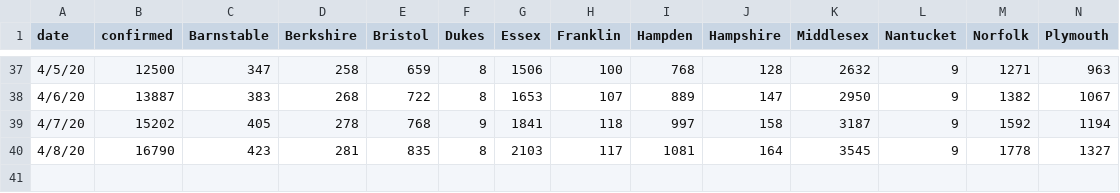
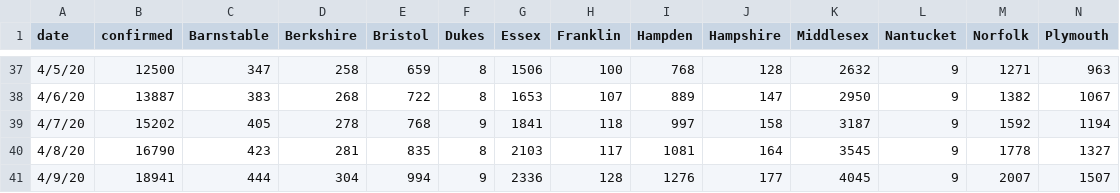
Before and after one commit to b-lev/massachusetts-covid19-report-archive, a CSV file: MA-stats.csv, drawn as a sheet; only a part is shown, gaps mark what is left out; rows hold the shown columns only; the diff names each change by its address in the sheet, - before the commit and + after, or states it on an @@ line.

```diff
--- a/MA-stats.csv
+++ b/MA-stats.csv
+row 41: 4/9/20 | 18941 | 444 | 304 | 994 | 9 | 2336 | 128 | 1276 | 177 | 4045 | 9 | 2007 | 1507
```
Also changed, not shown: deaths.csv, 2 other files.
